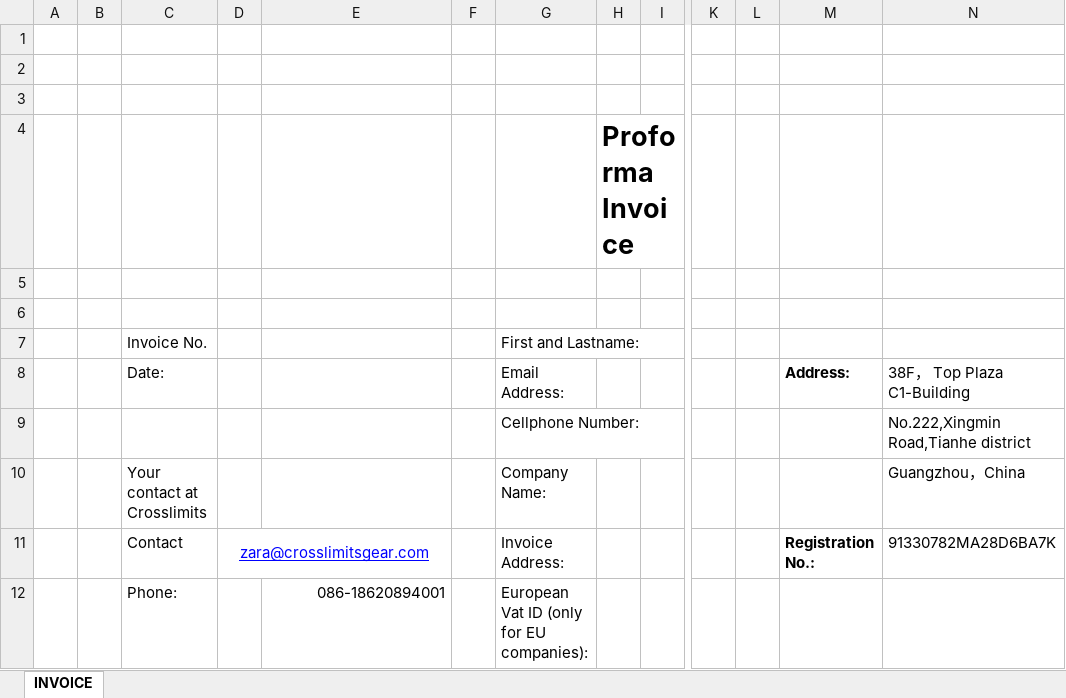
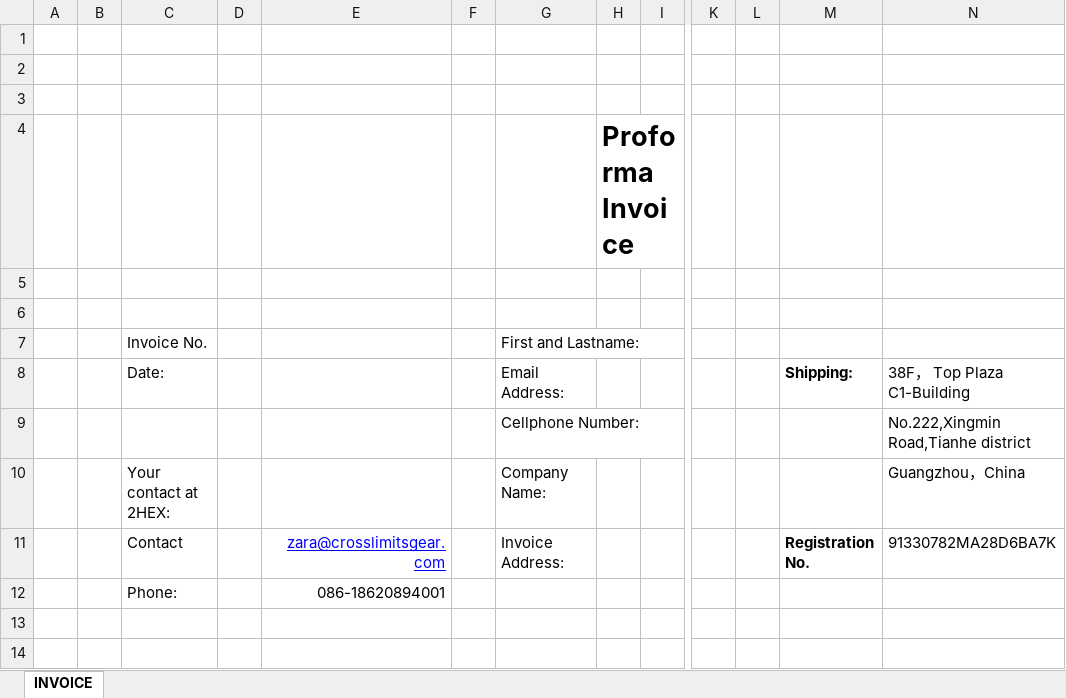
Before and after one commit to rayenbn/crosslimits, an Excel workbook: storage/app/xlsx/invoices.xlsx, sheet INVOICE, drawn as a sheet; only a part is shown, gaps mark what is left out; values as stored, in another font and other column widths than the file's, no borders; the diff names each change by its address in the sheet, - before the commit and + after, or states it on an @@ line.

Commit message:
fix invoice template

```diff
--- a/storage/app/xlsx/invoices.xlsx (sheet INVOICE)
+++ b/storage/app/xlsx/invoices.xlsx (sheet INVOICE)
-M8: Address:
+M8: Shipping:
-C10: Your contact at Crosslimits
+C10: Your contact at 2HEX:
-D11: zara@crosslimitsgear.com
+D11: (empty)
-D11:E11 merged
-E11: (empty)
+E11: zara@crosslimitsgear.com
-M11: Registration No.:
+M11: Registration No.
-G12: European Vat ID (only for EU companies):
+G12: (empty)
```
Also changed, not shown: 6 other files.
